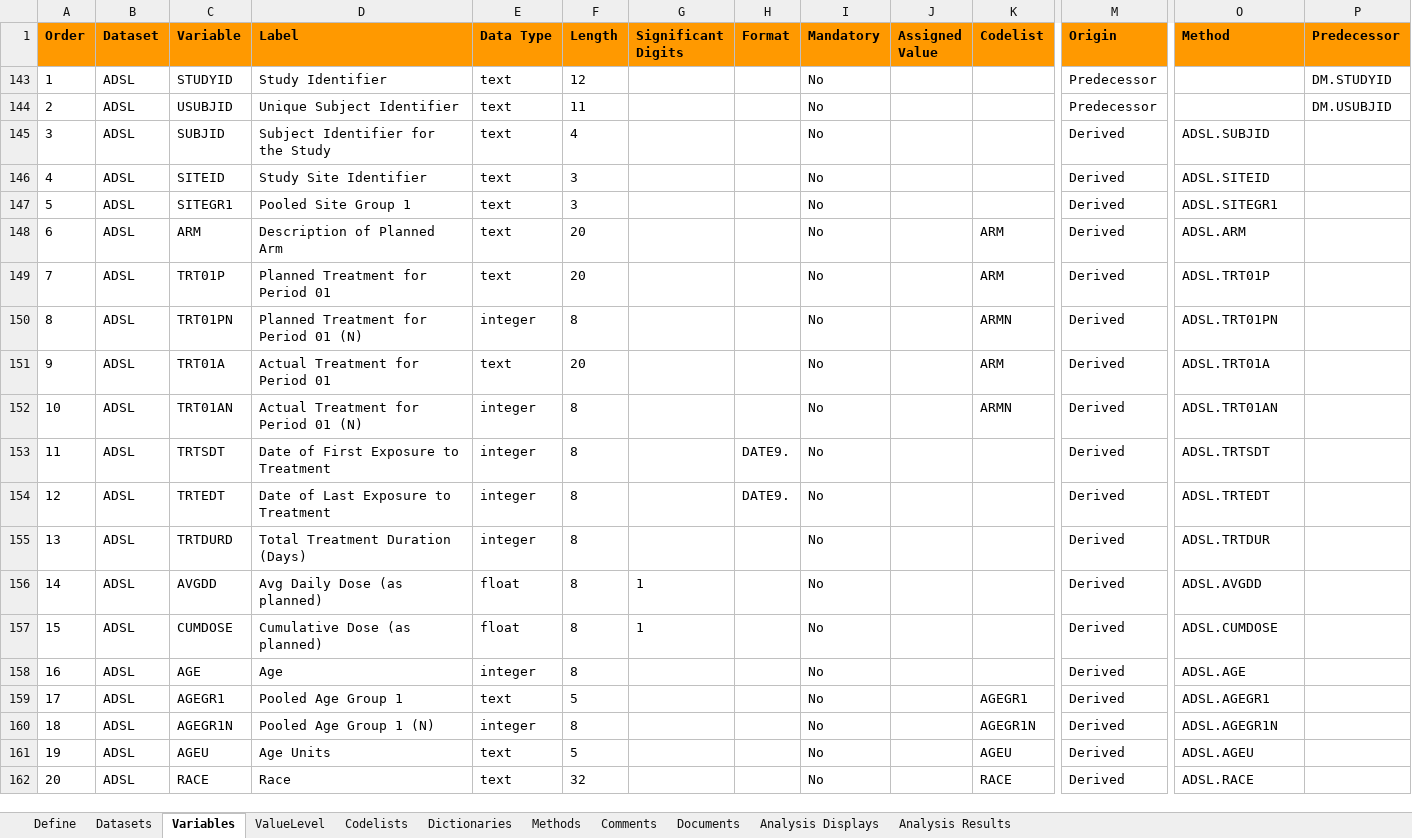
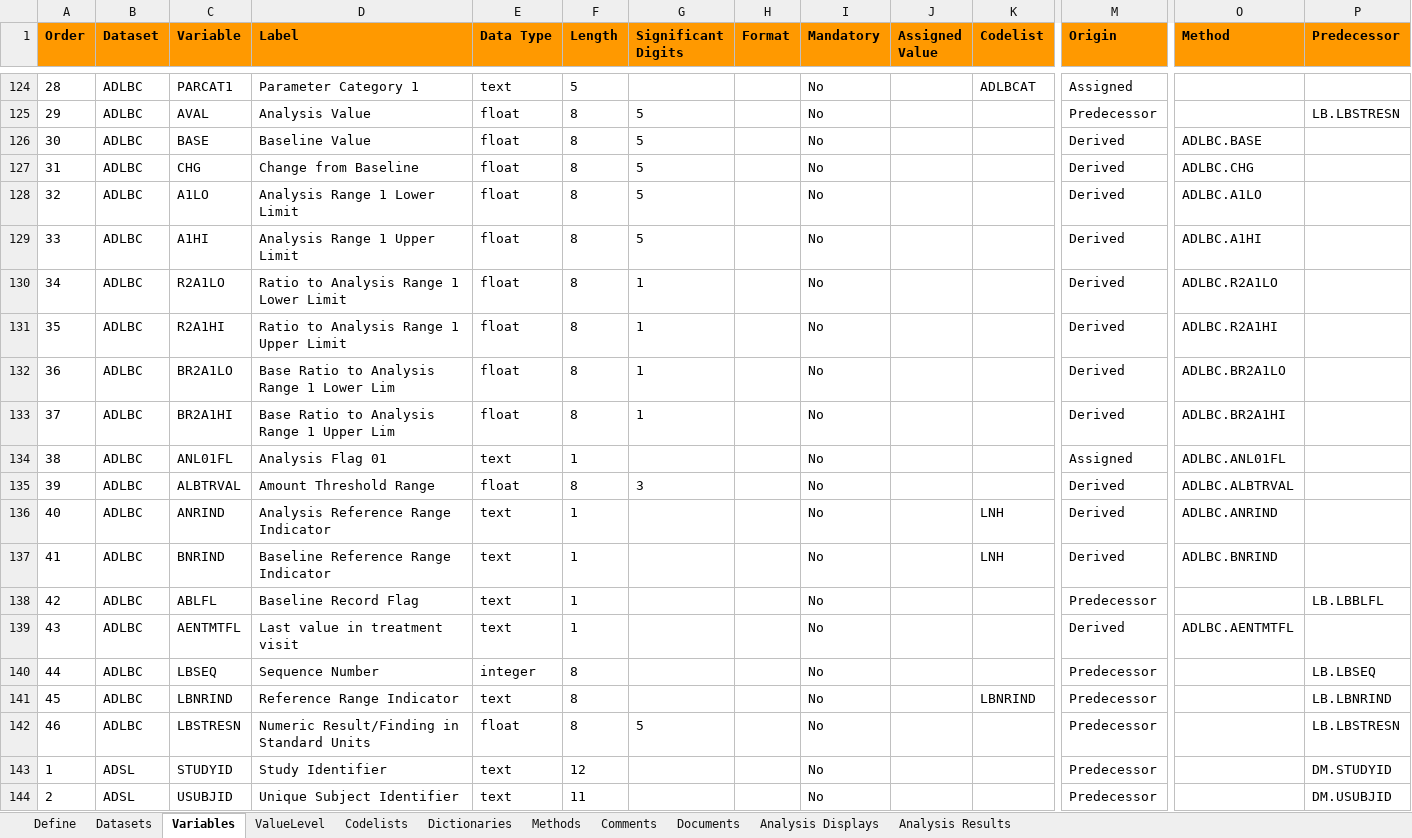
Before and after one commit to RConsortium/submissions-pilot5-datasetjson, an Excel workbook: pilot5-submission/pilot5-input/adamdata/adam-pilot-5.xlsx, sheet Variables, drawn as a sheet; only a part is shown, gaps mark what is left out; the shorter side is filled out with more unchanged rows; values as stored, in another font and other column widths than the file's, no borders; rows hold the shown columns only; the diff covers the shown part only; the diff names each change by its address in the sheet, - before the commit and + after, or states it on an @@ line.

```diff
--- a/pilot5-submission/pilot5-input/adamdata/adam-pilot-5.xlsx (sheet Variables)
+++ b/pilot5-submission/pilot5-input/adamdata/adam-pilot-5.xlsx (sheet Variables)
@@ row 124 unhidden: 28 | ADLBC | PARCAT1 | Parameter Category 1 | text | 5 |  |  | No |  | ADLBCAT | Assigned @@
@@ row 125 unhidden: 29 | ADLBC | AVAL | Analysis Value | float | 8 | 5 |  | No |  |  | Predecessor |  | LB.LBSTRESN @@
@@ row 126 unhidden: 30 | ADLBC | BASE | Baseline Value | float | 8 | 5 |  | No |  |  | Derived | ADLBC.BASE @@
@@ row 127 unhidden: 31 | ADLBC | CHG | Change from Baseline | float | 8 | 5 |  | No |  |  | Derived | ADLBC.CHG @@
@@ row 128 unhidden: 32 | ADLBC | A1LO | Analysis Range 1 Lower Limit | float | 8 | 5 |  | No |  |  | Derived | ADLBC.A1LO @@
@@ row 129 unhidden: 33 | ADLBC | A1HI | Analysis Range 1 Upper Limit | float | 8 | 5 |  | No |  |  | Derived | ADLBC.A1HI @@
@@ row 130 unhidden: 34 | ADLBC | R2A1LO | Ratio to Analysis Range 1 Lower Limit | float | 8 | 1 |  | No |  |  | Derived | ADLBC.R2A1LO @@
@@ row 131 unhidden: 35 | ADLBC | R2A1HI | Ratio to Analysis Range 1 Upper Limit | float | 8 | 1 |  | No |  |  | Derived | ADLBC.R2A1HI @@
@@ row 132 unhidden: 36 | ADLBC | BR2A1LO | Base Ratio to Analysis Range 1 Lower Lim | float | 8 | 1 |  | No |  |  | Derived | ADLBC.BR2A1LO @@
@@ row 133 unhidden: 37 | ADLBC | BR2A1HI | Base Ratio to Analysis Range 1 Upper Lim | float | 8 | 1 |  | No |  |  | Derived | ADLBC.BR2A1HI @@
@@ row 134 unhidden: 38 | ADLBC | ANL01FL | Analysis Flag 01 | text | 1 |  |  | No |  |  | Assigned | ADLBC.ANL01FL @@
@@ row 135 unhidden: 39 | ADLBC | ALBTRVAL | Amount Threshold Range | float | 8 | 3 |  | No |  |  | Derived | ADLBC.ALBTRVAL @@
@@ row 136 unhidden: 40 | ADLBC | ANRIND | Analysis Reference Range Indicator | text | 1 |  |  | No |  | LNH | Derived | ADLBC.ANRIND @@
@@ row 137 unhidden: 41 | ADLBC | BNRIND | Baseline Reference Range Indicator | text | 1 |  |  | No |  | LNH | Derived | ADLBC.BNRIND @@
@@ row 138 unhidden: 42 | ADLBC | ABLFL | Baseline Record Flag | text | 1 |  |  | No |  |  | Predecessor |  | LB.LBBLFL @@
@@ row 139 unhidden: 43 | ADLBC | AENTMTFL | Last value in treatment visit | text | 1 |  |  | No |  |  | Derived | ADLBC.AENTMTFL @@
@@ row 140 unhidden: 44 | ADLBC | LBSEQ | Sequence Number | integer | 8 |  |  | No |  |  | Predecessor |  | LB.LBSEQ @@
@@ row 141 unhidden: 45 | ADLBC | LBNRIND | Reference Range Indicator | text | 8 |  |  | No |  | LBNRIND | Predecessor |  | LB.LBNRIND @@
@@ row 142 unhidden: 46 | ADLBC | LBSTRESN | Numeric Result/Finding in Standard Units | float | 8 | 5 |  | No |  |  | Predecessor |  | LB.LBSTRESN @@
```
Also changed, not shown: 1 added row and 148 hidden or unhidden rows elsewhere in this sheet, sheet Methods, hidden cells, 9 other files.
